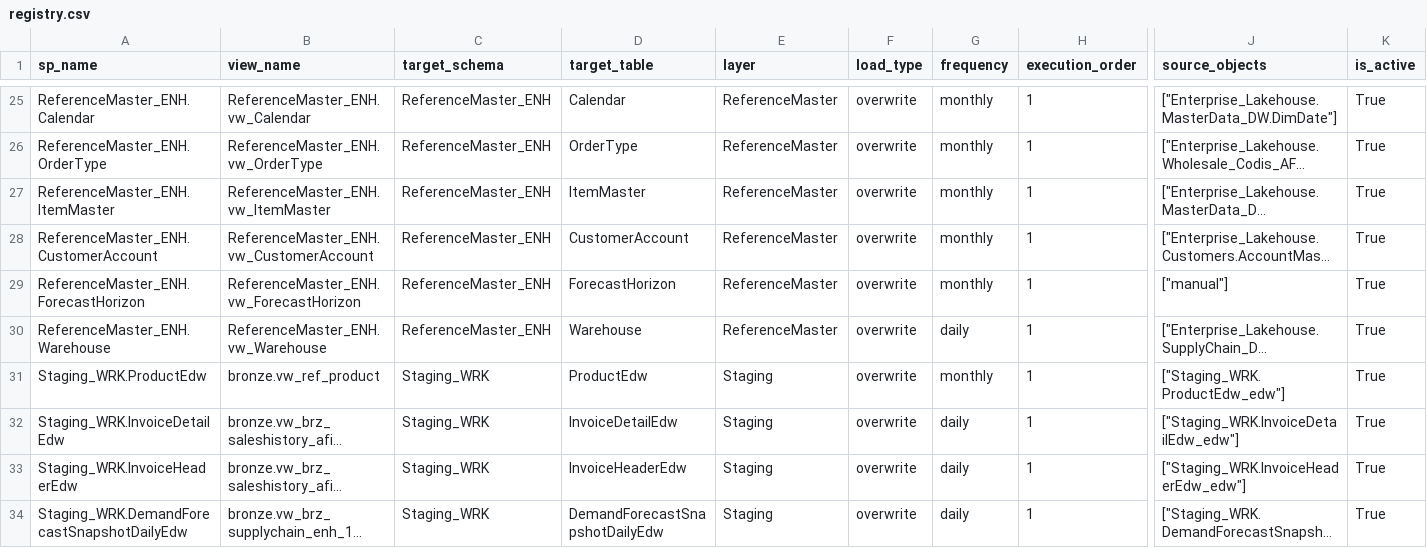
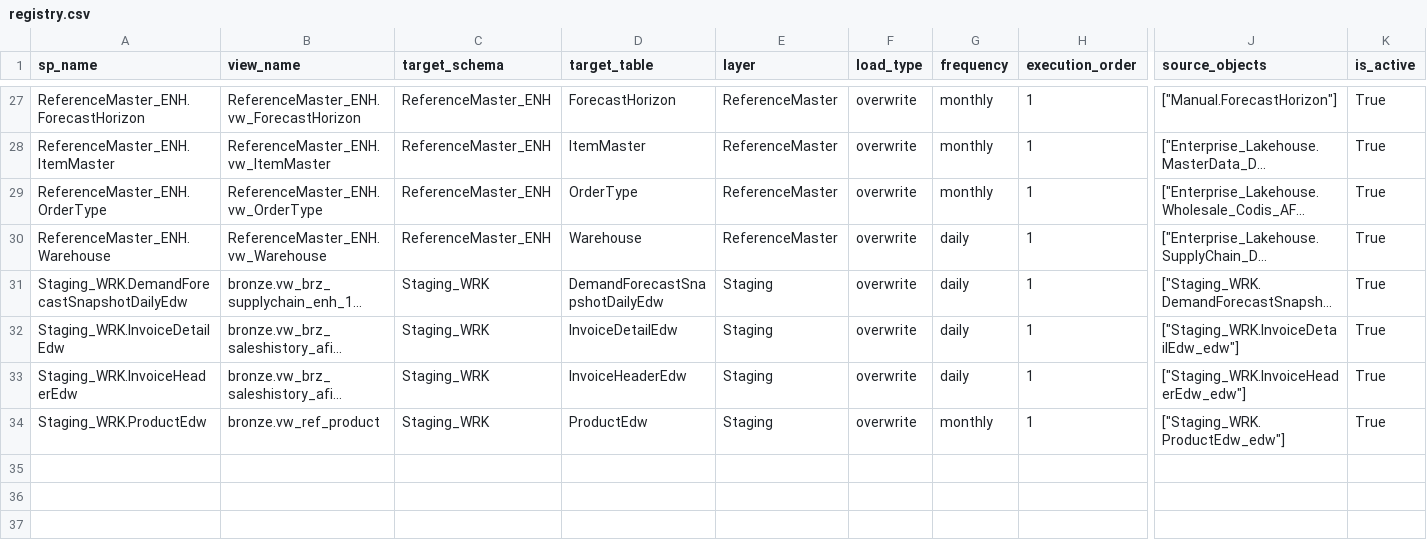
Before and after one commit to ankinguyen-engineer-2002/Fabric-v9-Warehouse-Medallion, a CSV file: 01_Architect_v9_April/lineage_explorer/data/registry.csv, drawn as a sheet; only a part is shown, gaps mark what is left out; long unchanged cells end in …; removed rows and columns are numbered as before the commit, all else as after; rows hold the shown columns only; the diff covers the shown part only; the diff names each change by its address in the sheet, - before the commit and + after, or states it on an @@ line.

```diff
--- a/01_Architect_v9_April/lineage_explorer/data/registry.csv
+++ b/01_Architect_v9_April/lineage_explorer/data/registry.csv
-A27 (sp_name): ReferenceMaster_ENH.Calendar
+A27 (sp_name): ReferenceMaster_ENH.ForecastHorizon
-B27 (view_name): ReferenceMaster_ENH.vw_Calendar
+B27 (view_name): ReferenceMaster_ENH.vw_ForecastHorizon
-D27 (target_table): Calendar
+D27 (target_table): ForecastHorizon
-J27 (source_objects): ["Enterprise_Lakehouse.MasterData_DW.DimDate"]
+J27 (source_objects): ["Manual.ForecastHorizon"]
@@ row 27 moved to row 28: ReferenceMaster_ENH.ItemMaster @@
@@ row 28 moved to row 22: ReferenceMaster_ENH.CustomerAccount @@
-row 29: ReferenceMaster_ENH.ForecastHorizon | ReferenceMaster_ENH.vw_ForecastHorizon | ReferenceMaster_ENH | ForecastHorizon | ReferenceMaster | overwrite | monthly | 1 | ["manual"] | True
@@ row 34 moved to row 31: Staging_WRK.DemandForecastSnapshotDailyE… @@
@@ row 31 moved to row 34: Staging_WRK.ProductEdw @@
```
Also changed, not shown: 1 added row, 8 moved rows and 13 edited cells elsewhere in this file, 01_Architect_v9_April/lineage_explorer/data/lineage.csv, 01_Architect_v9_April/lineage_explorer/data/run_history.csv.
